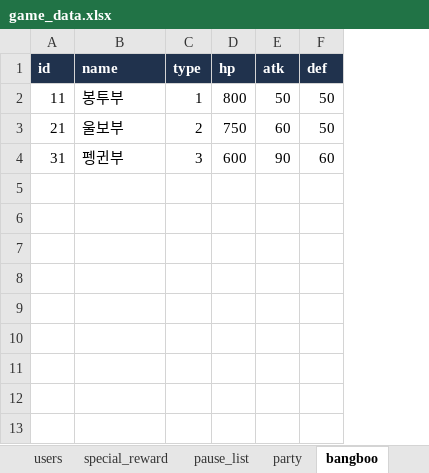
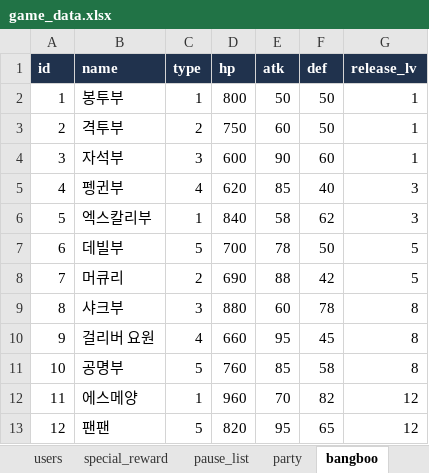
Before and after one commit to LEI-2812/ZZZ_Event_Repo, an Excel workbook: Develop/Assets/Resources/Data/game_data.xlsx, sheet bangboo, drawn as a sheet; values as stored, in another font and other column widths than the file's, no borders; table styles not drawn; the diff names each change by its address in the sheet, - before the commit and + after, or states it on an @@ line.

Commit message:
game_data 파일 수정
- bangboo 시트 : 12개의 방부 추가
- skills 시트 : 각 방부별 3개의 스킬 추가

```diff
--- a/Develop/Assets/Resources/Data/game_data.xlsx (sheet bangboo)
+++ b/Develop/Assets/Resources/Data/game_data.xlsx (sheet bangboo)
+column G (release_lv), rows 2-4: all 1
-A2 (id): 11
+A2 (id): 1
-A3 (id): 21
+A3 (id): 2
-B3 (name): 울보부
+B3 (name): 격투부
-A4 (id): 31
+A4 (id): 3
-B4 (name): 펭귄부
+B4 (name): 자석부
+row 5: 4 | 펭귄부 | 4 | 620 | 85 | 40 | 3
+row 6: 5 | 엑스칼리부 | 1 | 840 | 58 | 62 | 3
+row 7: 6 | 데빌부 | 5 | 700 | 78 | 50 | 5
+row 8: 7 | 머큐리 | 2 | 690 | 88 | 42 | 5
+row 9: 8 | 샤크부 | 3 | 880 | 60 | 78 | 8
+row 10: 9 | 걸리버 요원 | 4 | 660 | 95 | 45 | 8
+row 11: 10 | 공명부 | 5 | 760 | 85 | 58 | 8
+row 12: 11 | 에스메양 | 1 | 960 | 70 | 82 | 12
+row 13: 12 | 팬팬 | 5 | 820 | 95 | 65 | 12
```
Also changed, not shown: sheet skills, 7 other files.
